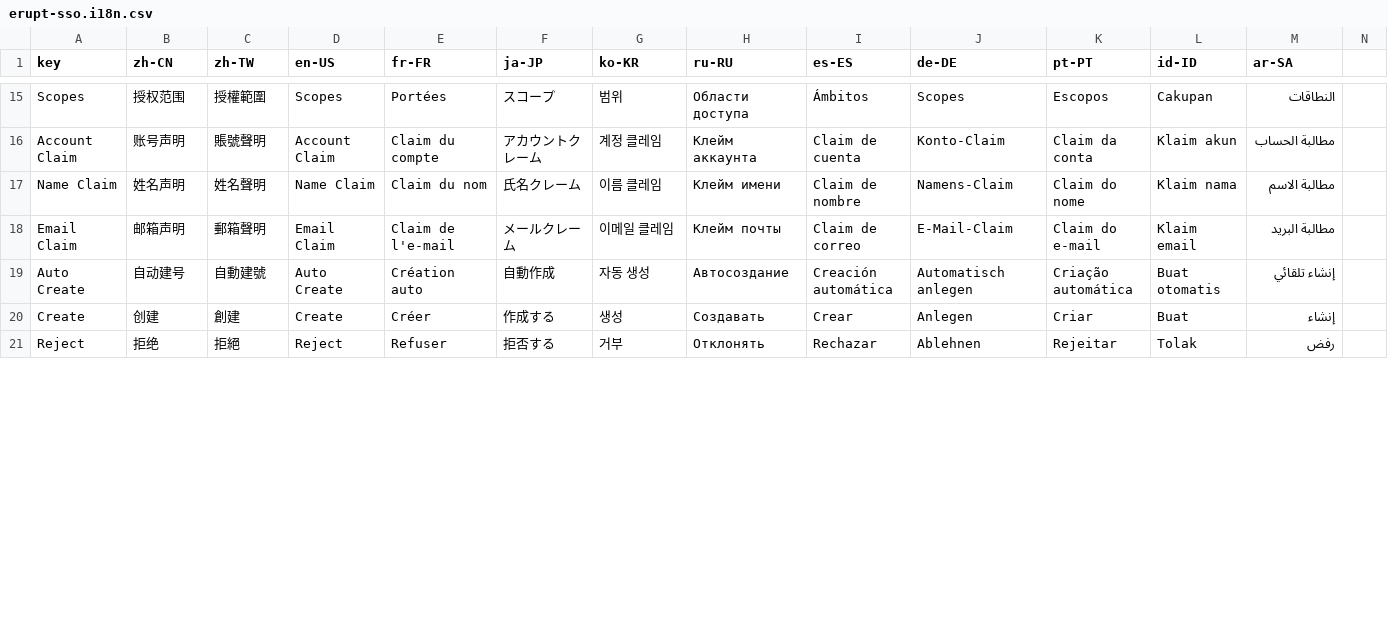
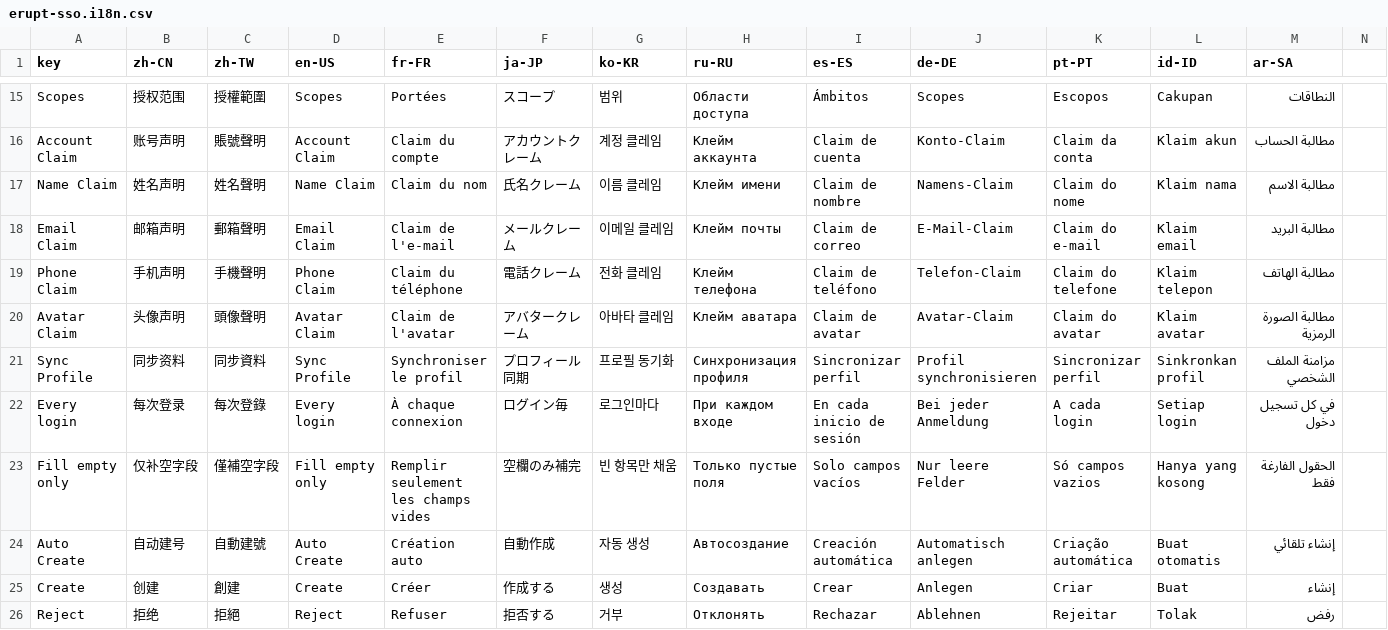
Before and after one commit to erupts/erupt, a CSV file: erupt-plugin/erupt-sso/src/main/resources/i18n/erupt-sso.i18n.csv, drawn as a sheet; only a part is shown, gaps mark what is left out; rows hold the shown columns only; the diff covers the shown part only; the diff names each change by its address in the sheet, - before the commit and + after, or states it on an @@ line.

```diff
--- a/erupt-plugin/erupt-sso/src/main/resources/i18n/erupt-sso.i18n.csv
+++ b/erupt-plugin/erupt-sso/src/main/resources/i18n/erupt-sso.i18n.csv
+row 19: Phone Claim | 手机声明 | 手機聲明 | Phone Claim | Claim du téléphone | 電話クレーム | 전화 클레임 | Клейм телефона | Claim de teléfono | Telefon-Claim | Claim do telefone | Klaim telepon | مطالبة الهاتف
+row 20: Avatar Claim | 头像声明 | 頭像聲明 | Avatar Claim | Claim de l'avatar | アバタークレーム | 아바타 클레임 | Клейм аватара | Claim de avatar | Avatar-Claim | Claim do avatar | Klaim avatar | مطالبة الصورة الرمزية
+row 21: Sync Profile | 同步资料 | 同步資料 | Sync Profile | Synchroniser le profil | プロフィール同期 | 프로필 동기화 | Синхронизация профиля | Sincronizar perfil | Profil synchronisieren | Sincronizar perfil | Sinkronkan profil | مزامنة الملف الشخصي
+row 22: Every login | 每次登录 | 每次登錄 | Every login | À chaque connexion | ログイン毎 | 로그인마다 | При каждом входе | En cada inicio de sesión | Bei jeder Anmeldung | A cada login | Setiap login | في كل تسجيل دخول
+row 23: Fill empty only | 仅补空字段 | 僅補空字段 | Fill empty only | Remplir seulement les champs vides | 空欄のみ補完 | 빈 항목만 채움 | Только пустые поля | Solo campos vacíos | Nur leere Felder | Só campos vazios | Hanya yang kosong | الحقول الفارغة فقط
```
Also changed, not shown: 2 added rows and 8 edited cells elsewhere in this file, 53 other files.
